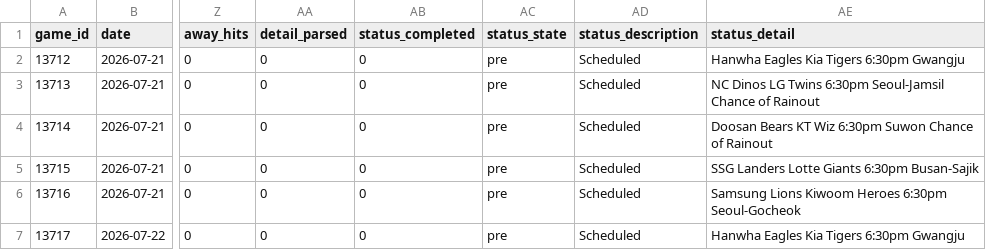
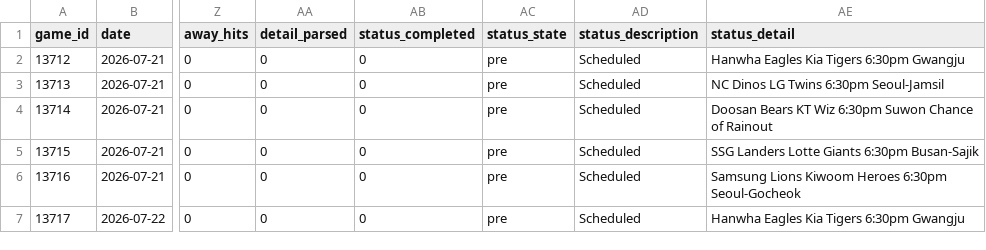
Before and after one commit to emilioandrade0/PickGOLD, a CSV file: src/data/kbo/raw/kbo_upcoming_schedule.csv, drawn as a sheet; only a part is shown, gaps mark what is left out; the diff covers the shown part only; the diff names each change by its address in the sheet, - before the commit and + after, or states it on an @@ line.

```diff
--- a/src/data/kbo/raw/kbo_upcoming_schedule.csv
+++ b/src/data/kbo/raw/kbo_upcoming_schedule.csv
-AE3 (status_detail): …6:30pm Seoul-Jamsil Chance of Rainout
+AE3 (status_detail): …6:30pm Seoul-Jamsil
```
Also changed, not shown: 5 added rows and 2 edited cells elsewhere in this file, src/data/liga_mx/raw/liga_mx_odds_snapshots.csv, src/data/lmb/raw/lmb_advanced_history.csv, 28 other files.
